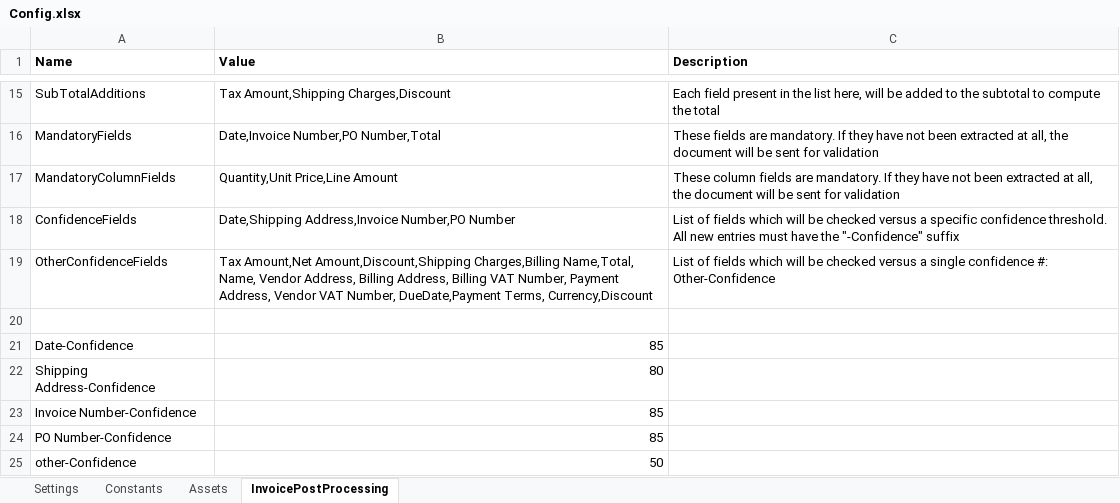
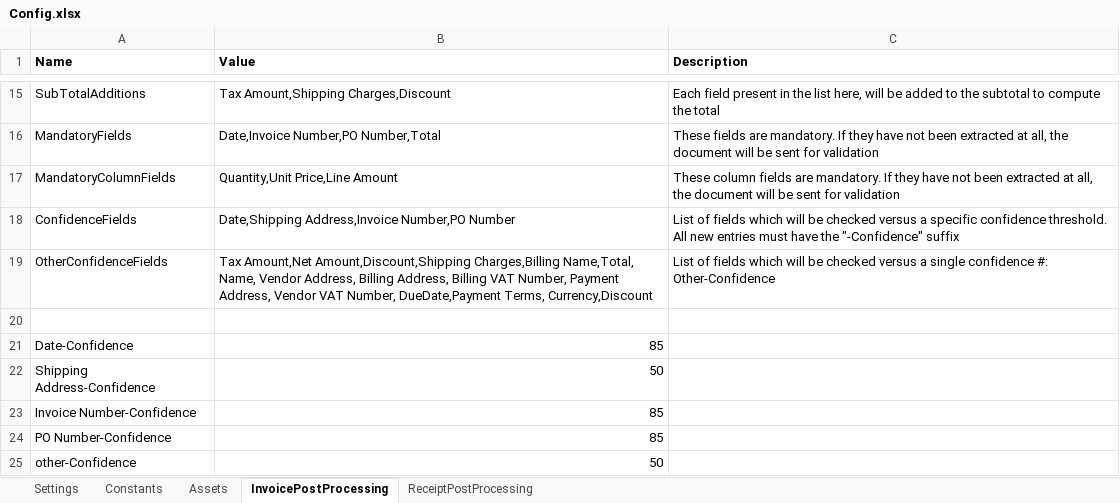
Before and after one commit to UiPath-Services/StudioTemplates, an Excel workbook: DocumentUnderstandingProcess/contentFiles/any/any/pt1/CSharp/Data/Config.xlsx, sheet InvoicePostProcessing, drawn as a sheet; only a part is shown, gaps mark what is left out; values as stored, in another font and other column widths than the file's, no borders; the diff names each change by its address in the sheet, - before the commit and + after, or states it on an @@ line.

```diff
--- a/DocumentUnderstandingProcess/contentFiles/any/any/pt1/CSharp/Data/Config.xlsx (sheet InvoicePostProcessing)
+++ b/DocumentUnderstandingProcess/contentFiles/any/any/pt1/CSharp/Data/Config.xlsx (sheet InvoicePostProcessing)
+sheet tab: ReceiptPostProcessing
-B22 (Value): 80
+B22 (Value): 50
```
Also changed, not shown: DocumentUnderstandingProcess/contentFiles/any/any/pt0/VisualBasic/Data/Config.xlsx, 50 other files.
